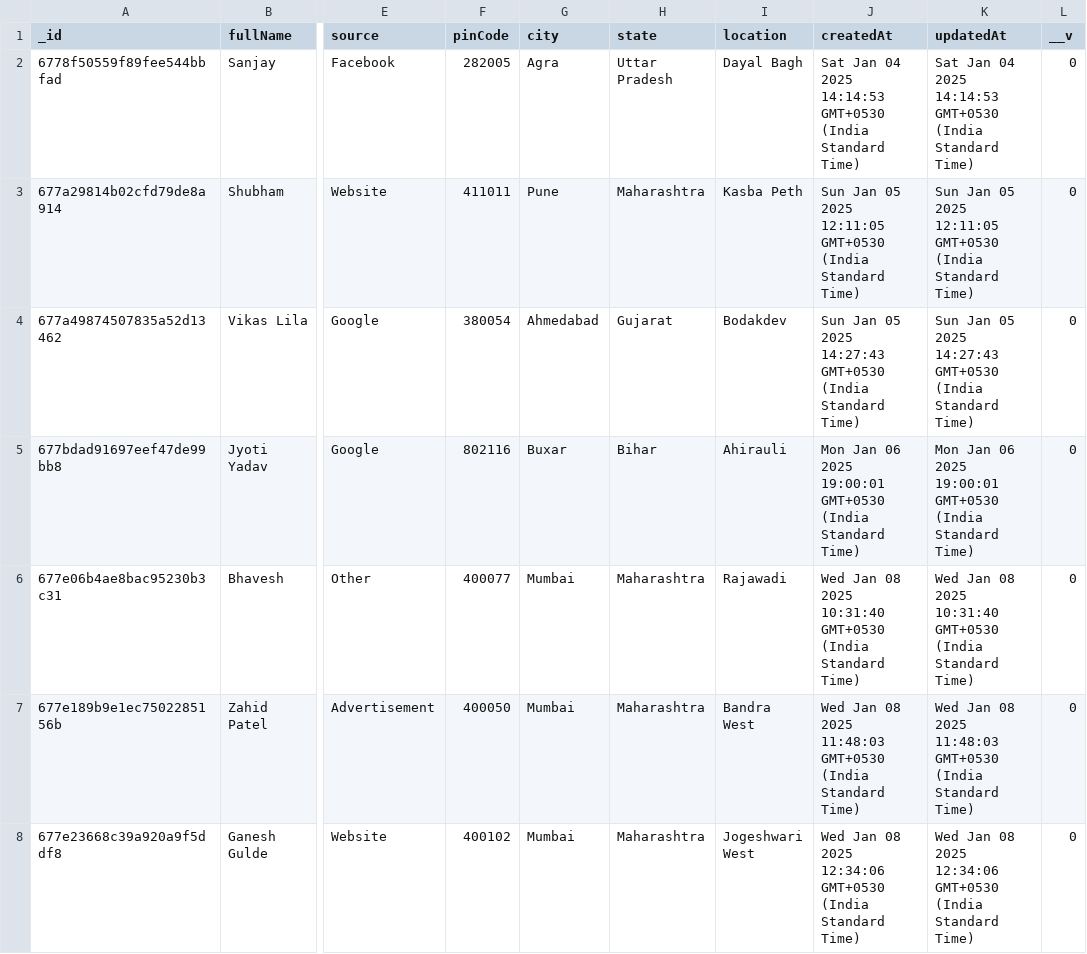
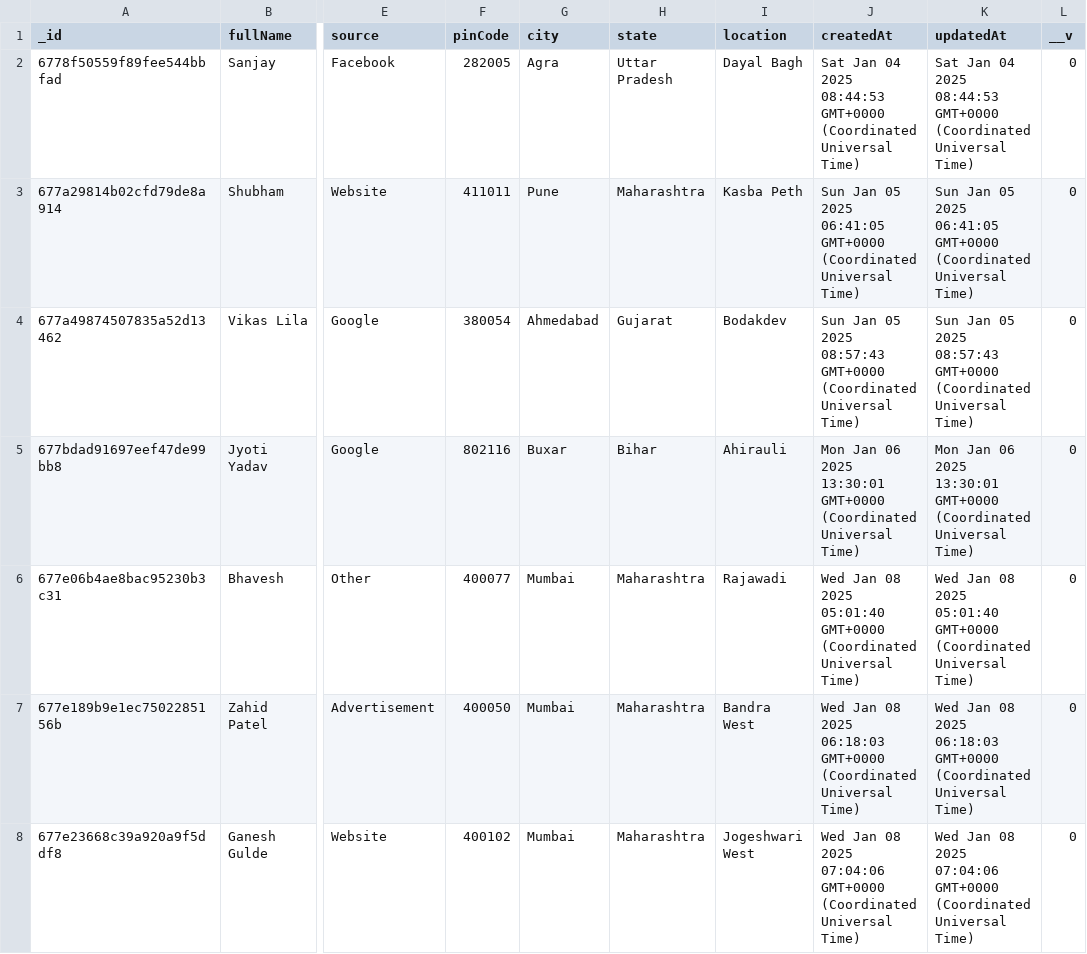
Before and after one commit to Tech3Imperio/backendimperio, a CSV file: enquiryforms_output.csv, drawn as a sheet; only a part is shown, gaps mark what is left out; the diff names each change by its address in the sheet, - before the commit and + after, or states it on an @@ line.

```diff
--- a/enquiryforms_output.csv
+++ b/enquiryforms_output.csv
-J2 (createdAt): …04 2025 14:14:53 GMT+0530 (India Standard Time)
+J2 (createdAt): …04 2025 08:44:53 GMT+0000 (Coordinated Universal Time)
-K2 (updatedAt): …04 2025 14:14:53 GMT+0530 (India Standard Time)
+K2 (updatedAt): …04 2025 08:44:53 GMT+0000 (Coordinated Universal Time)
-J3 (createdAt): …05 2025 12:11:05 GMT+0530 (India Standard Time)
+J3 (createdAt): …05 2025 06:41:05 GMT+0000 (Coordinated Universal Time)
-K3 (updatedAt): …05 2025 12:11:05 GMT+0530 (India Standard Time)
+K3 (updatedAt): …05 2025 06:41:05 GMT+0000 (Coordinated Universal Time)
-J4 (createdAt): …05 2025 14:27:43 GMT+0530 (India Standard Time)
+J4 (createdAt): …05 2025 08:57:43 GMT+0000 (Coordinated Universal Time)
-K4 (updatedAt): …05 2025 14:27:43 GMT+0530 (India Standard Time)
+K4 (updatedAt): …05 2025 08:57:43 GMT+0000 (Coordinated Universal Time)
-J5 (createdAt): …06 2025 19:00:01 GMT+0530 (India Standard Time)
+J5 (createdAt): …06 2025 13:30:01 GMT+0000 (Coordinated Universal Time)
-K5 (updatedAt): …06 2025 19:00:01 GMT+0530 (India Standard Time)
+K5 (updatedAt): …06 2025 13:30:01 GMT+0000 (Coordinated Universal Time)
-J6 (createdAt): …08 2025 10:31:40 GMT+0530 (India Standard Time)
+J6 (createdAt): …08 2025 05:01:40 GMT+0000 (Coordinated Universal Time)
-K6 (updatedAt): …08 2025 10:31:40 GMT+0530 (India Standard Time)
+K6 (updatedAt): …08 2025 05:01:40 GMT+0000 (Coordinated Universal Time)
-J7 (createdAt): …08 2025 11:48:03 GMT+0530 (India Standard Time)
+J7 (createdAt): …08 2025 06:18:03 GMT+0000 (Coordinated Universal Time)
-K7 (updatedAt): …08 2025 11:48:03 GMT+0530 (India Standard Time)
+K7 (updatedAt): …08 2025 06:18:03 GMT+0000 (Coordinated Universal Time)
-J8 (createdAt): …08 2025 12:34:06 GMT+0530 (India Standard Time)
+J8 (createdAt): …08 2025 07:04:06 GMT+0000 (Coordinated Universal Time)
-K8 (updatedAt): …08 2025 12:34:06 GMT+0530 (India Standard Time)
+K8 (updatedAt): …08 2025 07:04:06 GMT+0000 (Coordinated Universal Time)
```
